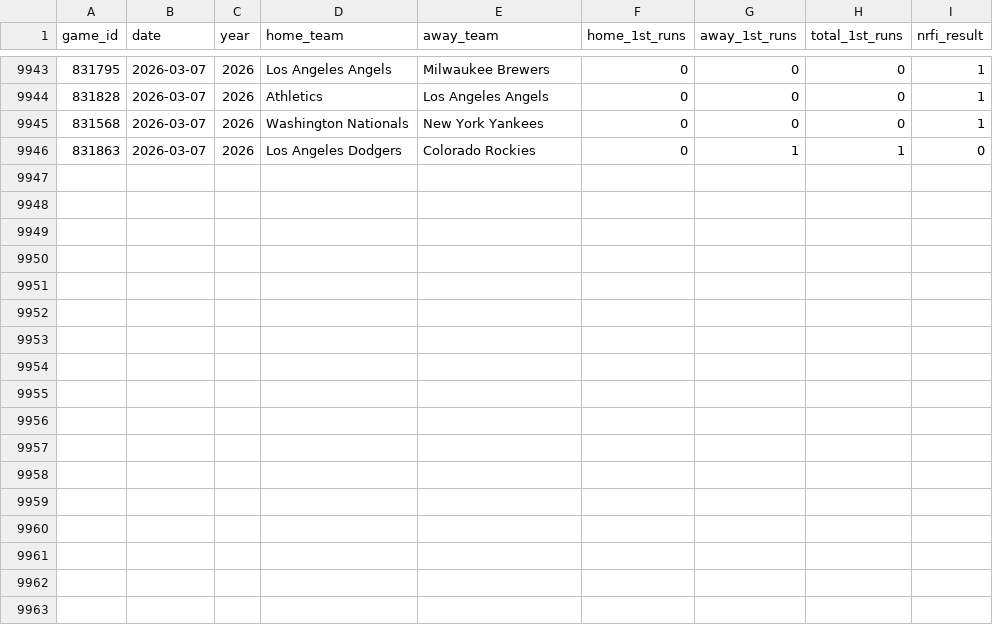
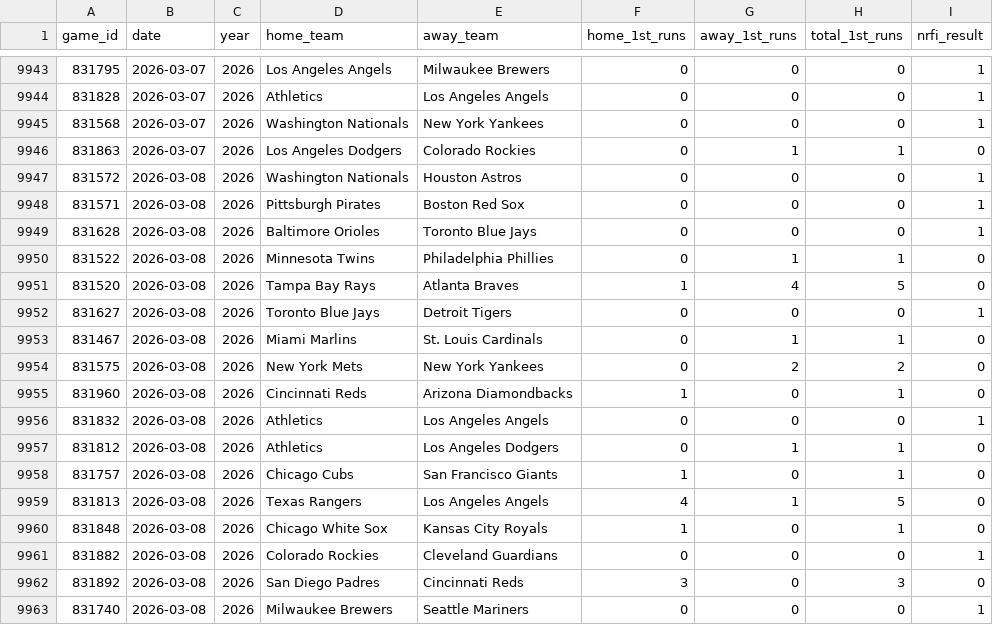
Before and after one commit to yasuuucchi/-moneyball_dojo, a CSV file: data/nrfi_data_2022_2025.csv, drawn as a sheet; only a part is shown, gaps mark what is left out.

Commit message:
auto: Update historical data [skip ci]

```diff
--- a/data/nrfi_data_2022_2025.csv
+++ b/data/nrfi_data_2022_2025.csv
@@ -9946 +9946,18 @@ game_id,date,year,home_team,away_team,home_1st_runs,away_1st_runs,total_1st_runs
 831863,2026-03-07,2026,Los Angeles Dodgers,Colorado Rockies,0,1,1,0
+831572,2026-03-08,2026,Washington Nationals,Houston Astros,0,0,0,1
+831571,2026-03-08,2026,Pittsburgh Pirates,Boston Red Sox,0,0,0,1
+831628,2026-03-08,2026,Baltimore Orioles,Toronto Blue Jays,0,0,0,1
+831522,2026-03-08,2026,Minnesota Twins,Philadelphia Phillies,0,1,1,0
+831520,2026-03-08,2026,Tampa Bay Rays,Atlanta Braves,1,4,5,0
+831627,2026-03-08,2026,Toronto Blue Jays,Detroit Tigers,0,0,0,1
+831467,2026-03-08,2026,Miami Marlins,St. Louis Cardinals,0,1,1,0
+831575,2026-03-08,2026,New York Mets,New York Yankees,0,2,2,0
+831960,2026-03-08,2026,Cincinnati Reds,Arizona Diamondbacks,1,0,1,0
+831832,2026-03-08,2026,Athletics,Los Angeles Angels,0,0,0,1
+831812,2026-03-08,2026,Athletics,Los Angeles Dodgers,0,1,1,0
+831757,2026-03-08,2026,Chicago Cubs,San Francisco Giants,1,0,1,0
+831813,2026-03-08,2026,Texas Rangers,Los Angeles Angels,4,1,5,0
+831848,2026-03-08,2026,Chicago White Sox,Kansas City Royals,1,0,1,0
+831882,2026-03-08,2026,Colorado Rockies,Cleveland Guardians,0,0,0,1
+831892,2026-03-08,2026,San Diego Padres,Cincinnati Reds,3,0,3,0
+831740,2026-03-08,2026,Milwaukee Brewers,Seattle Mariners,0,0,0,1
```
Also changed, not shown: 1 other file.
